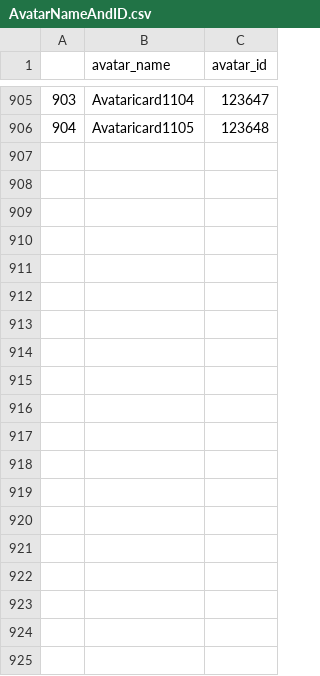
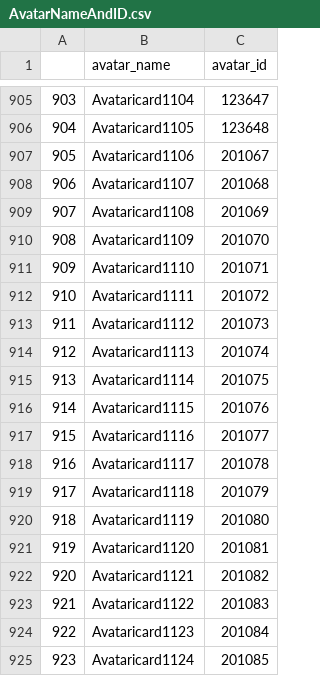
Before and after one commit to Piazo/Defi_IA_2023, a CSV file: data/AvatarNameAndID.csv, drawn as a sheet; only a part is shown, gaps mark what is left out; the diff covers the shown part only.

```diff
--- a/data/AvatarNameAndID.csv
+++ b/data/AvatarNameAndID.csv
@@ -906 +906,20 @@
 904,Avataricard1105,123648
+905,Avataricard1106,201067
+906,Avataricard1107,201068
+907,Avataricard1108,201069
+908,Avataricard1109,201070
+909,Avataricard1110,201071
+910,Avataricard1111,201072
+911,Avataricard1112,201073
+912,Avataricard1113,201074
+913,Avataricard1114,201075
+914,Avataricard1115,201076
+915,Avataricard1116,201077
+916,Avataricard1117,201078
+917,Avataricard1118,201079
+918,Avataricard1119,201080
+919,Avataricard1120,201081
+920,Avataricard1121,201082
+921,Avataricard1122,201083
+922,Avataricard1123,201084
+923,Avataricard1124,201085
```
Also changed, not shown: 31 added rows elsewhere in this file, predictionsKaggle.csv, 11 other files.
